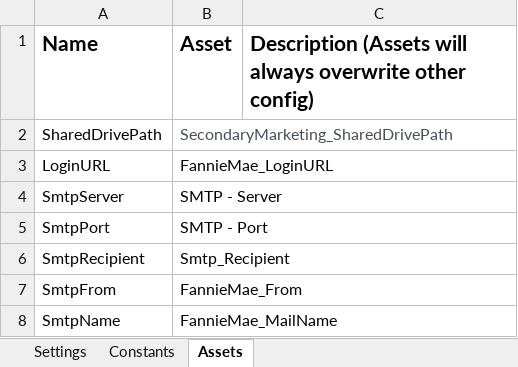
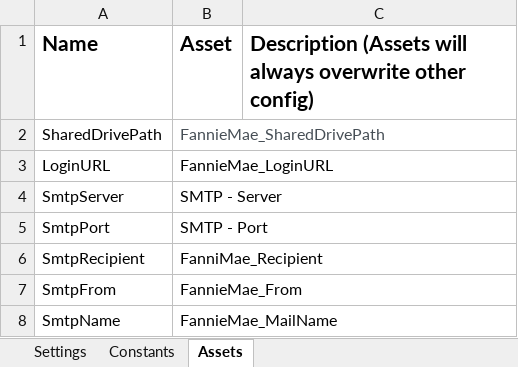
Before and after one commit to jvelez-neostella/uipath-investorstip-fanniemae, an Excel workbook: Data/Config.xlsx, sheet Assets, drawn as a sheet; values as stored, in another font and other column widths than the file's, no borders; the diff names each change by its address in the sheet, - before the commit and + after, or states it on an @@ line.

Commit message:
Assets changed

```diff
--- a/Data/Config.xlsx (sheet Assets)
+++ b/Data/Config.xlsx (sheet Assets)
-B2 (Asset): SecondaryMarketing_SharedDrivePath
+B2 (Asset): FannieMae_SharedDrivePath
-B6 (Asset): Smtp_Recipient
+B6 (Asset): FanniMae_Recipient
```
Also changed, not shown: 3 other files.
